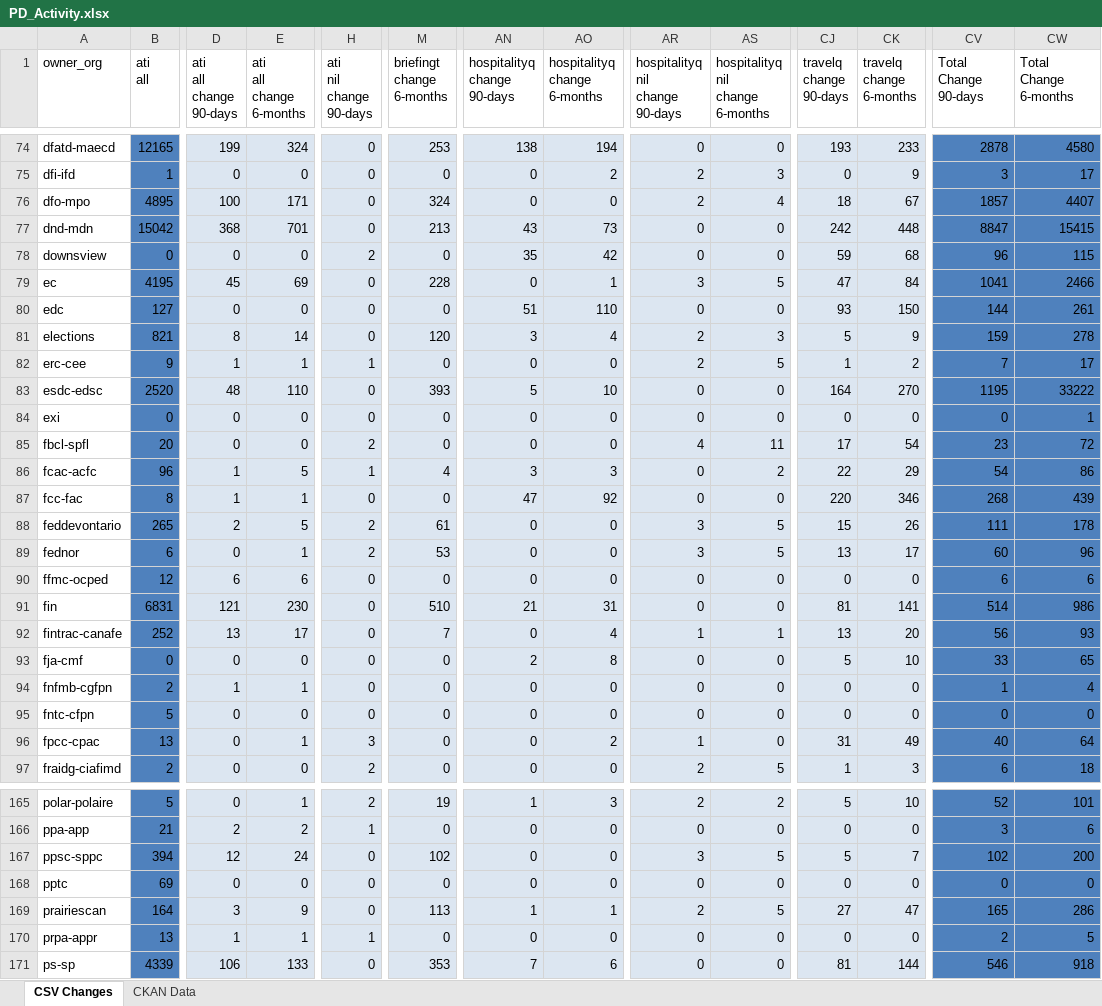
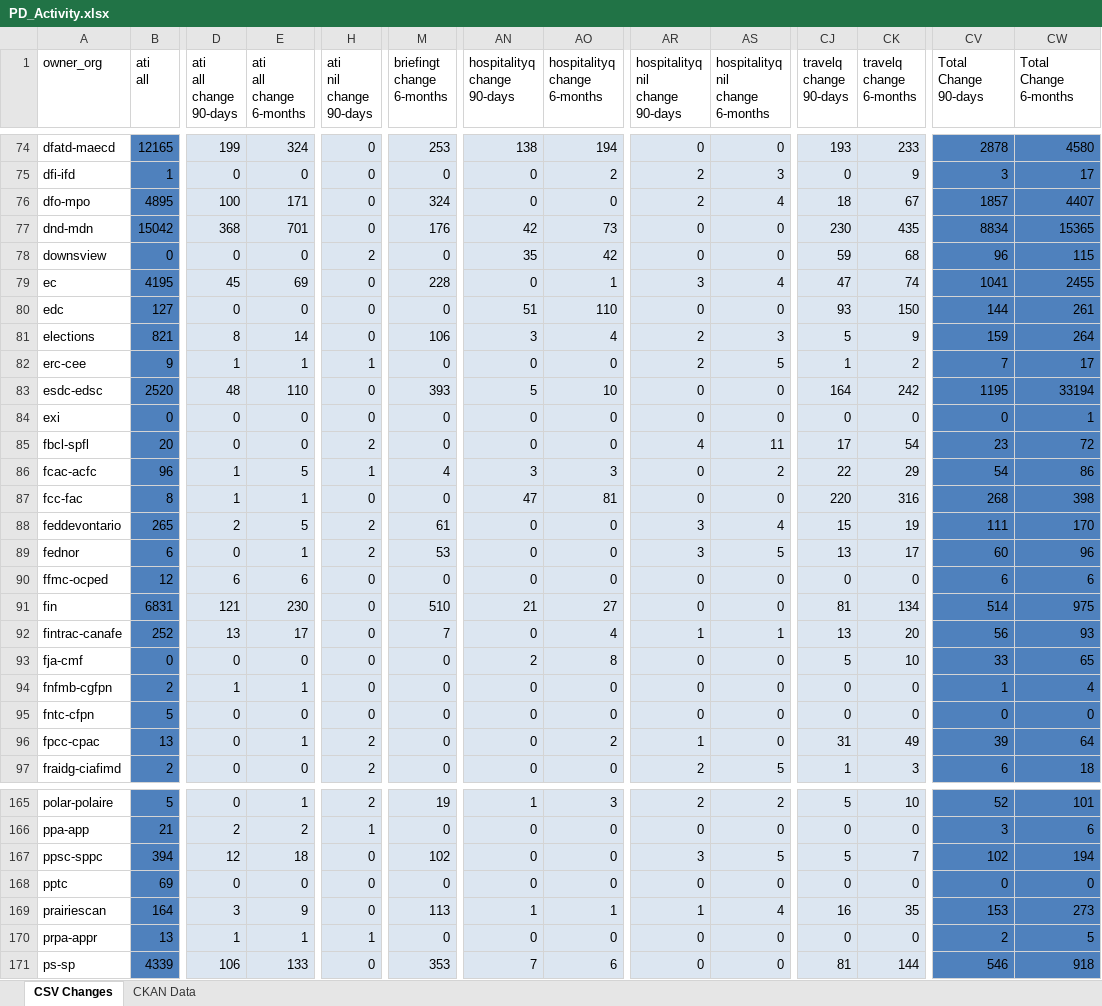
Before and after one commit to PatLittle/analytics-corporate-reporting, an Excel workbook: PD_CHANGES_RPT/PD_Activity.xlsx, sheet CSV Changes, drawn as a sheet; only a part is shown, gaps mark what is left out; values as stored, in another font and other column widths than the file's, no borders; the diff covers the shown part only; the diff names each change by its address in the sheet, - before the commit and + after, or states it on an @@ line.

```diff
--- a/PD_CHANGES_RPT/PD_Activity.xlsx (sheet CSV Changes)
+++ b/PD_CHANGES_RPT/PD_Activity.xlsx (sheet CSV Changes)
-M77 (briefingt change 6-months): 213
+M77 (briefingt change 6-months): 176
-AN77 (hospitalityq change 90-days): 43
+AN77 (hospitalityq change 90-days): 42
-CJ77 (travelq change 90-days): 242
+CJ77 (travelq change 90-days): 230
-CK77 (travelq change 6-months): 448
+CK77 (travelq change 6-months): 435
-CV77 (Total Change 90-days): 8847
+CV77 (Total Change 90-days): 8834
-CW77 (Total Change 6-months): 15415
+CW77 (Total Change 6-months): 15365
-AS79 (hospitalityq nil change 6-months): 5
+AS79 (hospitalityq nil change 6-months): 4
-CK79 (travelq change 6-months): 84
+CK79 (travelq change 6-months): 74
-CW79 (Total Change 6-months): 2466
+CW79 (Total Change 6-months): 2455
-M81 (briefingt change 6-months): 120
+M81 (briefingt change 6-months): 106
-CW81 (Total Change 6-months): 278
+CW81 (Total Change 6-months): 264
-CK83 (travelq change 6-months): 270
+CK83 (travelq change 6-months): 242
-CW83 (Total Change 6-months): 33222
+CW83 (Total Change 6-months): 33194
-AO87 (hospitalityq change 6-months): 92
+AO87 (hospitalityq change 6-months): 81
-CK87 (travelq change 6-months): 346
+CK87 (travelq change 6-months): 316
-CW87 (Total Change 6-months): 439
+CW87 (Total Change 6-months): 398
-AS88 (hospitalityq nil change 6-months): 5
+AS88 (hospitalityq nil change 6-months): 4
-CK88 (travelq change 6-months): 26
+CK88 (travelq change 6-months): 19
-CW88 (Total Change 6-months): 178
+CW88 (Total Change 6-months): 170
-AO91 (hospitalityq change 6-months): 31
+AO91 (hospitalityq change 6-months): 27
-CK91 (travelq change 6-months): 141
+CK91 (travelq change 6-months): 134
-CW91 (Total Change 6-months): 986
+CW91 (Total Change 6-months): 975
-H96 (ati nil change 90-days): 3
+H96 (ati nil change 90-days): 2
-CV96 (Total Change 90-days): 40
+CV96 (Total Change 90-days): 39
-E167 (ati all change 6-months): 24
+E167 (ati all change 6-months): 18
-CW167 (Total Change 6-months): 200
+CW167 (Total Change 6-months): 194
-AR169 (hospitalityq nil change 90-days): 2
+AR169 (hospitalityq nil change 90-days): 1
-AS169 (hospitalityq nil change 6-months): 5
+AS169 (hospitalityq nil change 6-months): 4
-CJ169 (travelq change 90-days): 27
+CJ169 (travelq change 90-days): 16
-CK169 (travelq change 6-months): 47
+CK169 (travelq change 6-months): 35
-CV169 (Total Change 90-days): 165
+CV169 (Total Change 90-days): 153
-CW169 (Total Change 6-months): 286
+CW169 (Total Change 6-months): 273
```
Also changed, not shown: 152 edited cells elsewhere in this sheet, sheet CKAN Data, 2 other files.
